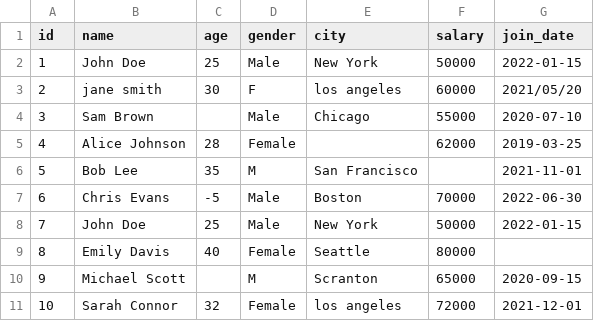
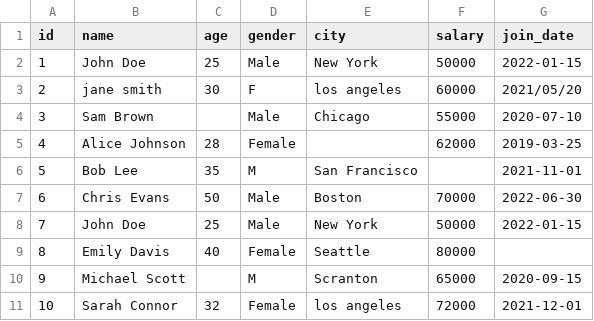
Before and after one commit to Karthik15906/practice, a CSV file: data_dataframe/employee_data.csv, drawn as a sheet.

```diff
--- a/data_dataframe/employee_data.csv
+++ b/data_dataframe/employee_data.csv
@@ -6,3 +6,3 @@ id,name,age,gender,city,salary,join_date
 5,Bob Lee,35,M,San Francisco,,2021-11-01
-6,Chris Evans,-5,Male,Boston,70000,2022-06-30
+6,Chris Evans,50,Male,Boston,70000,2022-06-30
 7,John Doe,25,Male,New York,50000,2022-01-15
```
Also changed, not shown: 1 other file.
